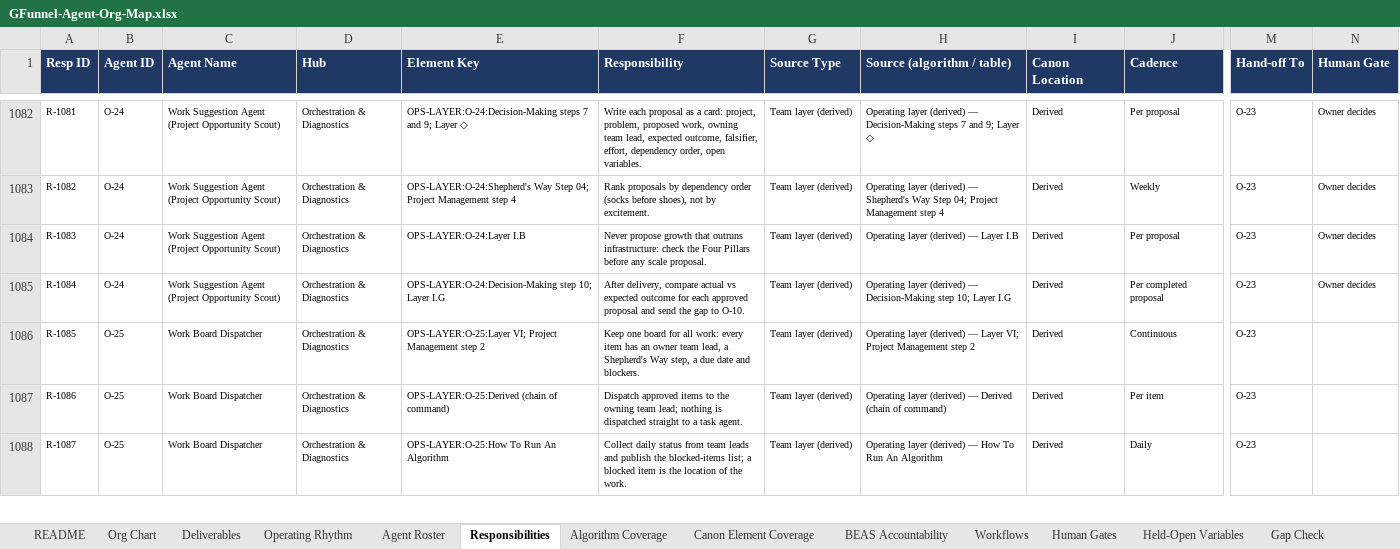
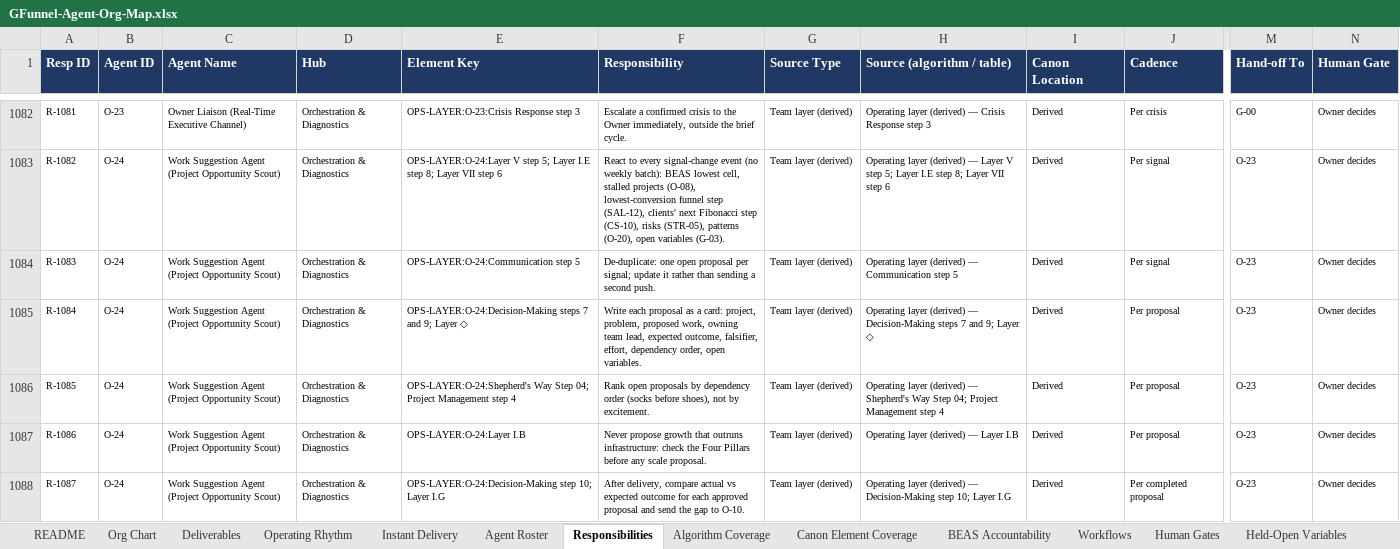
Before and after one commit to GFunnel-Tech/methodology, an Excel workbook: operations/agent-org-map/GFunnel-Agent-Org-Map.xlsx, sheet Responsibilities, drawn as a sheet; only a part is shown, gaps mark what is left out; values as stored, in another font and other column widths than the file's, no borders; charts and pictures not drawn; the diff covers the shown part only; the diff names each change by its address in the sheet, - before the commit and + after, or states it on an @@ line.

```diff
--- a/operations/agent-org-map/GFunnel-Agent-Org-Map.xlsx (sheet Responsibilities)
+++ b/operations/agent-org-map/GFunnel-Agent-Org-Map.xlsx (sheet Responsibilities)
+sheet tab: Instant Delivery
-B1082 (Agent ID): O-24
+B1082 (Agent ID): O-23
-C1082 (Agent Name): Work Suggestion Agent (Project Opportunity Scout)
+C1082 (Agent Name): Owner Liaison (Real-Time Executive Channel)
-E1082 (Element Key): OPS-LAYER:O-24:Decision-Making steps 7 and 9; Layer ◇
+E1082 (Element Key): OPS-LAYER:O-23:Crisis Response step 3
-F1082 (Responsibility): Write each proposal as a card: project, problem, proposed work, owning team lead, expected outcome, falsifier, effort, dependency order, open variables.
+F1082 (Responsibility): Escalate a confirmed crisis to the Owner immediately, outside the brief cycle.
-H1082 (Source (algorithm / table)): …(derived) — Decision-Making steps 7 and 9; Layer ◇
+H1082 (Source (algorithm / table)): …(derived) — Crisis Response step 3
-J1082 (Cadence): Per proposal
+J1082 (Cadence): Per crisis
-M1082 (Hand-off To): O-23
+M1082 (Hand-off To): G-00
-E1083 (Element Key): OPS-LAYER:O-24:Shepherd's Way Step 04; Project Management step 4
+E1083 (Element Key): OPS-LAYER:O-24:Layer V step 5; Layer I.E step 8; Layer VII step 6
-F1083 (Responsibility): Rank proposals by dependency order (socks before shoes), not by excitement.
+F1083 (Responsibility): React to every signal-change event (no weekly batch): BEAS lowest cell, stalled projects (O-08), lowest-conversion funnel step (SAL-12), clients' next Fibonacci step (CS-10), risks (STR-05), patterns (O-20), open variables (G-03).
-H1083 (Source (algorithm / table)): …(derived) — Shepherd's Way Step 04; Project Management step 4
+H1083 (Source (algorithm / table)): …(derived) — Layer V step 5; Layer I.E step 8; Layer VII step 6
-J1083 (Cadence): Weekly
+J1083 (Cadence): Per signal
-E1084 (Element Key): OPS-LAYER:O-24:Layer I.B
+E1084 (Element Key): OPS-LAYER:O-24:Communication step 5
-F1084 (Responsibility): Never propose growth that outruns infrastructure: check the Four Pillars before any scale proposal.
+F1084 (Responsibility): De-duplicate: one open proposal per signal; update it rather than sending a second push.
-H1084 (Source (algorithm / table)): Operating layer (derived) — Layer I.B
+H1084 (Source (algorithm / table)): Operating layer (derived) — Communication step 5
-J1084 (Cadence): Per proposal
+J1084 (Cadence): Per signal
-E1085 (Element Key): OPS-LAYER:O-24:Decision-Making step 10; Layer I.G
+E1085 (Element Key): OPS-LAYER:O-24:Decision-Making steps 7 and 9; Layer ◇
-F1085 (Responsibility): After delivery, compare actual vs expected outcome for each approved proposal and send the gap to O-10.
+F1085 (Responsibility): Write each proposal as a card: project, problem, proposed work, owning team lead, expected outcome, falsifier, effort, dependency order, open variables.
-H1085 (Source (algorithm / table)): …— Decision-Making step 10; Layer I.G
+H1085 (Source (algorithm / table)): …— Decision-Making steps 7 and 9; Layer ◇
-J1085 (Cadence): Per completed proposal
+J1085 (Cadence): Per proposal
-B1086:B1088 (Agent ID): O-25
+B1086:B1088 (Agent ID): O-24
-C1086:C1088 (Agent Name): Work Board Dispatcher
+C1086:C1088 (Agent Name): Work Suggestion Agent (Project Opportunity Scout)
-E1086 (Element Key): OPS-LAYER:O-25:Layer VI; Project Management step 2
+E1086 (Element Key): OPS-LAYER:O-24:Shepherd's Way Step 04; Project Management step 4
-F1086 (Responsibility): Keep one board for all work: every item has an owner team lead, a Shepherd's Way step, a due date and blockers.
+F1086 (Responsibility): Rank open proposals by dependency order (socks before shoes), not by excitement.
-H1086 (Source (algorithm / table)): …(derived) — Layer VI; Project Management step 2
+H1086 (Source (algorithm / table)): …(derived) — Shepherd's Way Step 04; Project Management step 4
-J1086 (Cadence): Continuous
+J1086 (Cadence): Per proposal
-N1086:N1088 (Human Gate): (empty)
+N1086:N1088 (Human Gate): Owner decides
-E1087 (Element Key): OPS-LAYER:O-25:Derived (chain of command)
+E1087 (Element Key): OPS-LAYER:O-24:Layer I.B
-F1087 (Responsibility): Dispatch approved items to the owning team lead; nothing is dispatched straight to a task agent.
+F1087 (Responsibility): Never propose growth that outruns infrastructure: check the Four Pillars before any scale proposal.
-H1087 (Source (algorithm / table)): …(derived) — Derived (chain of command)
+H1087 (Source (algorithm / table)): …(derived) — Layer I.B
-J1087 (Cadence): Per item
+J1087 (Cadence): Per proposal
-E1088 (Element Key): OPS-LAYER:O-25:How To Run An Algorithm
+E1088 (Element Key): OPS-LAYER:O-24:Decision-Making step 10; Layer I.G
-F1088 (Responsibility): Collect daily status from team leads and publish the blocked-items list; a blocked item is the location of the work.
+F1088 (Responsibility): After delivery, compare actual vs expected outcome for each approved proposal and send the gap to O-10.
-H1088 (Source (algorithm / table)): …(derived) — How To Run An Algorithm
+H1088 (Source (algorithm / table)): …(derived) — Decision-Making step 10; Layer I.G
-J1088 (Cadence): Daily
+J1088 (Cadence): Per completed proposal
```
Also changed, not shown: 9 added rows and 1592 edited cells elsewhere in this sheet, sheet Operating Rhythm, sheet Agent Roster, sheet Deliverables, sheet Workflows, sheet Org Chart, sheet Held-Open Variables, 2 more sheets, formulas that keep their value, 7 other files.
